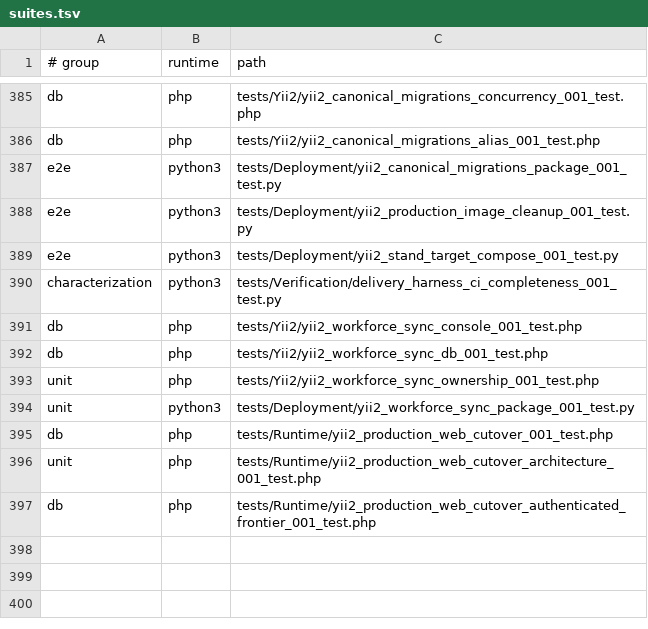
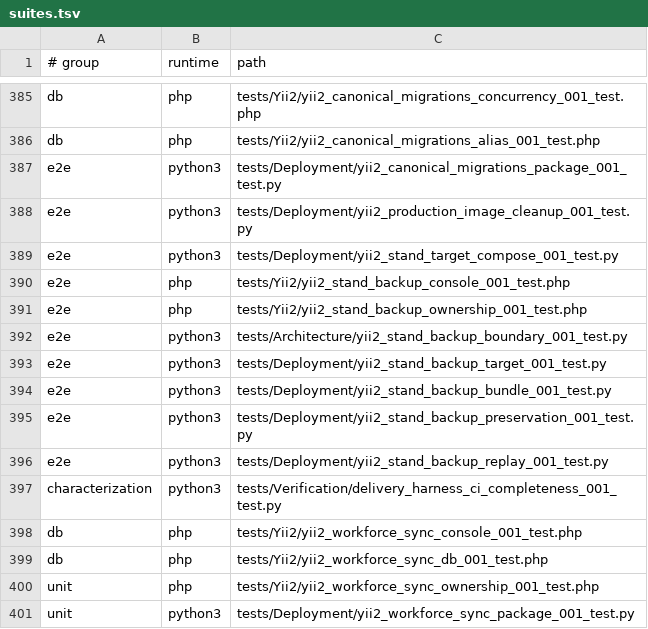
Before and after one commit to Antropophag/fmonitor-2, a TSV file: tools/verification/suites.tsv, drawn as a sheet; only a part is shown, gaps mark what is left out; the shorter side is filled out with more unchanged rows.

Commit message:
refactor: move stand backup control to Yii2 PHP

```diff
--- a/tools/verification/suites.tsv
+++ b/tools/verification/suites.tsv
@@ -389,2 +389,9 @@ e2e	python3	tests/Deployment/yii2_production_image_cleanup_001_test.py
 e2e	python3	tests/Deployment/yii2_stand_target_compose_001_test.py
+e2e	php	tests/Yii2/yii2_stand_backup_console_001_test.php
+e2e	php	tests/Yii2/yii2_stand_backup_ownership_001_test.php
+e2e	python3	tests/Architecture/yii2_stand_backup_boundary_001_test.py
+e2e	python3	tests/Deployment/yii2_stand_backup_target_001_test.py
+e2e	python3	tests/Deployment/yii2_stand_backup_bundle_001_test.py
+e2e	python3	tests/Deployment/yii2_stand_backup_preservation_001_test.py
+e2e	python3	tests/Deployment/yii2_stand_backup_replay_001_test.py
 characterization	python3	tests/Verification/delivery_harness_ci_completeness_001_test.py
```
Also changed, not shown: 22 other files.
